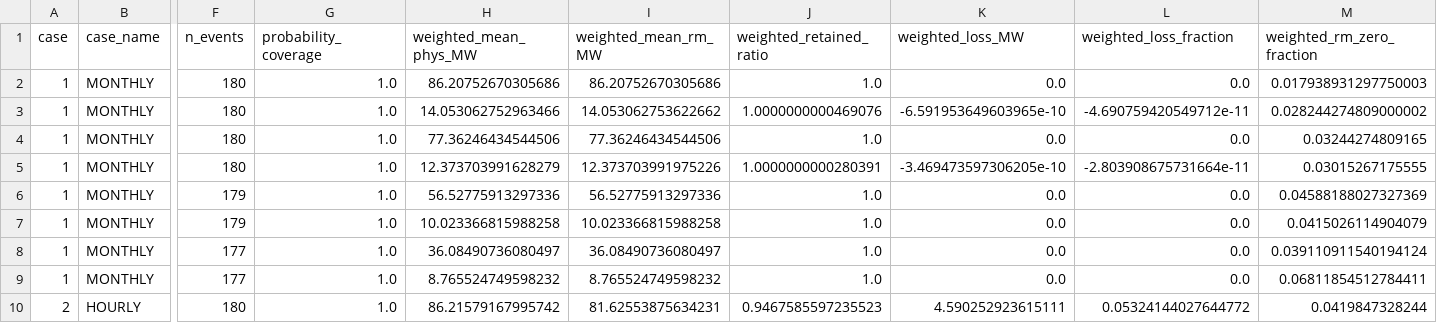
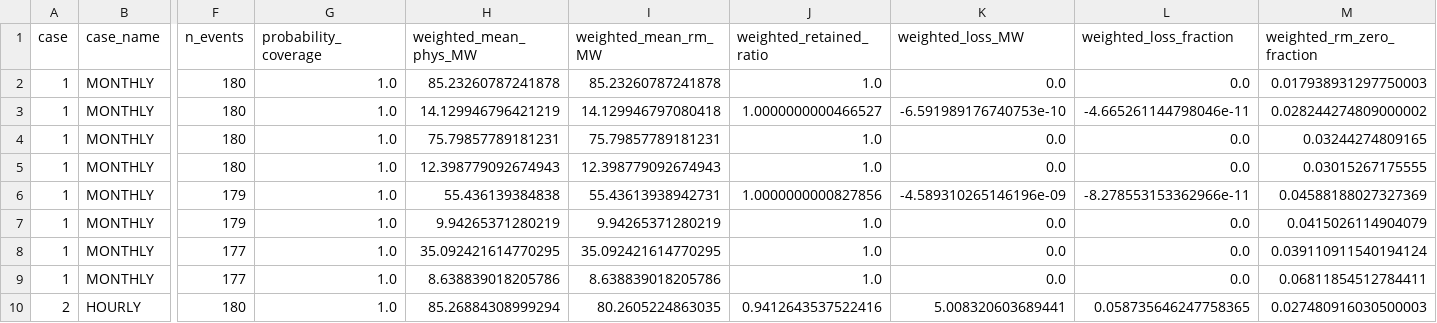
Before and after one commit to LuisOroya/Ammonia_Congress, a CSV file: New/11_Clean_Version/03_Stage3_Flexibility/stage3_retention_summary.csv, drawn as a sheet; only a part is shown, gaps mark what is left out; the diff covers the shown part only; the diff names each change by its address in the sheet, - before the commit and + after, or states it on an @@ line.

```diff
--- a/New/11_Clean_Version/03_Stage3_Flexibility/stage3_retention_summary.csv
+++ b/New/11_Clean_Version/03_Stage3_Flexibility/stage3_retention_summary.csv
-H2 (weighted_mean_phys_MW): 86.20752670305686
+H2 (weighted_mean_phys_MW): 85.23260787241878
-I2 (weighted_mean_rm_MW): 86.20752670305686
+I2 (weighted_mean_rm_MW): 85.23260787241878
-H3 (weighted_mean_phys_MW): 14.053062752963466
+H3 (weighted_mean_phys_MW): 14.129946796421219
-I3 (weighted_mean_rm_MW): 14.053062753622662
+I3 (weighted_mean_rm_MW): 14.129946797080418
-J3 (weighted_retained_ratio): 1.0000000000469076
+J3 (weighted_retained_ratio): 1.0000000000466527
-K3 (weighted_loss_MW): -6.591953649603965e-10
+K3 (weighted_loss_MW): -6.591989176740753e-10
-L3 (weighted_loss_fraction): -4.690759420549712e-11
+L3 (weighted_loss_fraction): -4.665261144798046e-11
-H4 (weighted_mean_phys_MW): 77.36246434544506
+H4 (weighted_mean_phys_MW): 75.79857789181231
-I4 (weighted_mean_rm_MW): 77.36246434544506
+I4 (weighted_mean_rm_MW): 75.79857789181231
-H5 (weighted_mean_phys_MW): 12.373703991628279
+H5 (weighted_mean_phys_MW): 12.398779092674943
-I5 (weighted_mean_rm_MW): 12.373703991975226
+I5 (weighted_mean_rm_MW): 12.398779092674943
-J5 (weighted_retained_ratio): 1.0000000000280391
+J5 (weighted_retained_ratio): 1.0
-K5 (weighted_loss_MW): -3.469473597306205e-10
+K5 (weighted_loss_MW): 0.0
-L5 (weighted_loss_fraction): -2.803908675731664e-11
+L5 (weighted_loss_fraction): 0.0
-H6 (weighted_mean_phys_MW): 56.52775913297336
+H6 (weighted_mean_phys_MW): 55.436139384838
-I6 (weighted_mean_rm_MW): 56.52775913297336
+I6 (weighted_mean_rm_MW): 55.43613938942731
-J6 (weighted_retained_ratio): 1.0
+J6 (weighted_retained_ratio): 1.0000000000827856
-K6 (weighted_loss_MW): 0.0
+K6 (weighted_loss_MW): -4.589310265146196e-09
-L6 (weighted_loss_fraction): 0.0
+L6 (weighted_loss_fraction): -8.278553153362966e-11
-H7 (weighted_mean_phys_MW): 10.023366815988258
+H7 (weighted_mean_phys_MW): 9.94265371280219
-I7 (weighted_mean_rm_MW): 10.023366815988258
+I7 (weighted_mean_rm_MW): 9.94265371280219
-H8 (weighted_mean_phys_MW): 36.08490736080497
+H8 (weighted_mean_phys_MW): 35.092421614770295
-I8 (weighted_mean_rm_MW): 36.08490736080497
+I8 (weighted_mean_rm_MW): 35.092421614770295
-H9 (weighted_mean_phys_MW): 8.765524749598232
+H9 (weighted_mean_phys_MW): 8.638839018205786
-I9 (weighted_mean_rm_MW): 8.765524749598232
+I9 (weighted_mean_rm_MW): 8.638839018205786
-H10 (weighted_mean_phys_MW): 86.21579167995742
+H10 (weighted_mean_phys_MW): 85.26884308999294
-I10 (weighted_mean_rm_MW): 81.62553875634231
+I10 (weighted_mean_rm_MW): 80.2605224863035
-J10 (weighted_retained_ratio): 0.9467585597235523
+J10 (weighted_retained_ratio): 0.9412643537522416
-K10 (weighted_loss_MW): 4.590252923615111
+K10 (weighted_loss_MW): 5.008320603689441
-L10 (weighted_loss_fraction): 0.05324144027644772
+L10 (weighted_loss_fraction): 0.058735646247758365
-M10 (weighted_rm_zero_fraction): 0.0419847328244
+M10 (weighted_rm_zero_fraction): 0.027480916030500003
```
Also changed, not shown: 37 edited cells elsewhere in this file, New/11_Clean_Version/02_Stage2_Baselines/stage2_case_scenario_summary.csv, New/11_Clean_Version/02_Stage2_Baselines/stage2_case_summary.csv, 12 other files.
